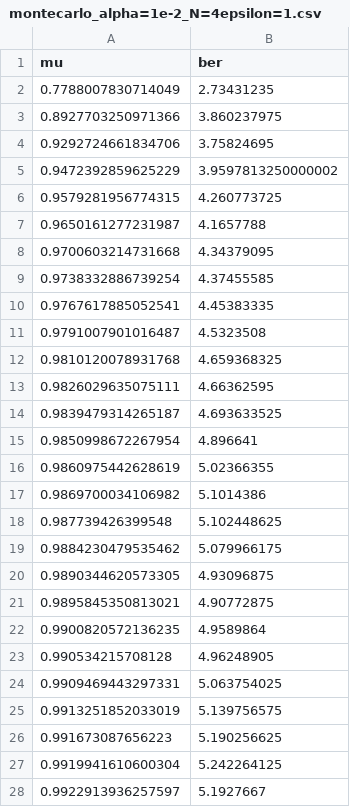
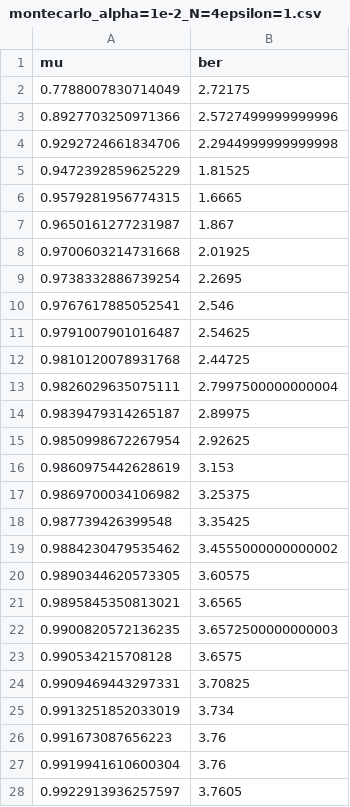
Before and after one commit to LuFernandez/PASA, a CSV file: TP2/codigo/montecarlo_alpha=1e-2_N=4epsilon=1.csv, drawn as a sheet; only a part is shown; the diff covers the shown part only.

```diff
--- a/TP2/codigo/montecarlo_alpha=1e-2_N=4epsilon=1.csv
+++ b/TP2/codigo/montecarlo_alpha=1e-2_N=4epsilon=1.csv
@@ -1,28 +1,28 @@
 mu,ber
-0.7788007830714049,2.73431235
-0.8927703250971366,3.860237975
-0.9292724661834706,3.75824695
-0.9472392859625229,3.9597813250000002
-0.9579281956774315,4.260773725
-0.9650161277231987,4.1657788
-0.9700603214731668,4.34379095
-0.9738332886739254,4.37455585
-0.9767617885052541,4.45383335
-0.9791007901016487,4.5323508
-0.9810120078931768,4.659368325
-0.9826029635075111,4.66362595
-0.9839479314265187,4.693633525
-0.9850998672267954,4.896641
-0.9860975442628619,5.02366355
-0.9869700034106982,5.1014386
-0.987739426399548,5.102448625
-0.9884230479535462,5.079966175
-0.9890344620573305,4.93096875
-0.9895845350813021,4.90772875
-0.9900820572136235,4.9589864
-0.990534215708128,4.96248905
-0.9909469443297331,5.063754025
-0.9913251852033019,5.139756575
-0.991673087656223,5.190256625
-0.9919941610600304,5.242264125
-0.9922913936257597,5.1927667
+0.7788007830714049,2.72175
+0.8927703250971366,2.5727499999999996
+0.9292724661834706,2.2944999999999998
+0.9472392859625229,1.81525
+0.9579281956774315,1.6665
+0.9650161277231987,1.867
+0.9700603214731668,2.01925
+0.9738332886739254,2.2695
+0.9767617885052541,2.546
+0.9791007901016487,2.54625
+0.9810120078931768,2.44725
+0.9826029635075111,2.7997500000000004
+0.9839479314265187,2.89975
+0.9850998672267954,2.92625
+0.9860975442628619,3.153
+0.9869700034106982,3.25375
+0.987739426399548,3.35425
+0.9884230479535462,3.4555000000000002
+0.9890344620573305,3.60575
+0.9895845350813021,3.6565
+0.9900820572136235,3.6572500000000003
+0.990534215708128,3.6575
+0.9909469443297331,3.70825
+0.9913251852033019,3.734
+0.991673087656223,3.76
+0.9919941610600304,3.76
+0.9922913936257597,3.7605
```
Also changed, not shown: 23 edited cells elsewhere in this file, TP2/codigo/montecarlo_alpha=1e-2_N=4epsilon=0.1.csv, 10 other files.
